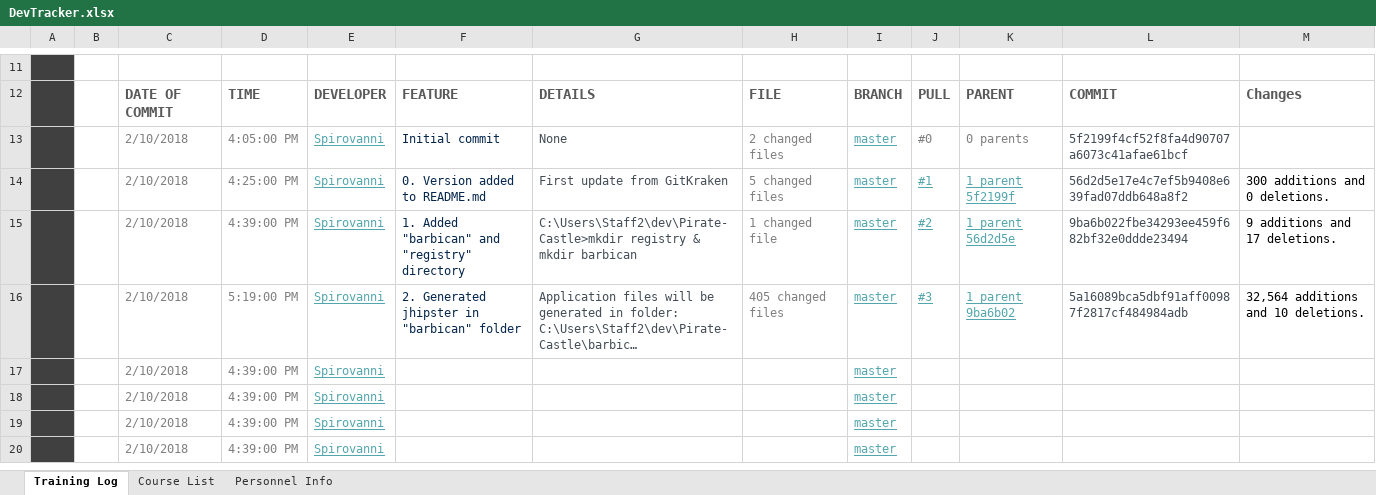
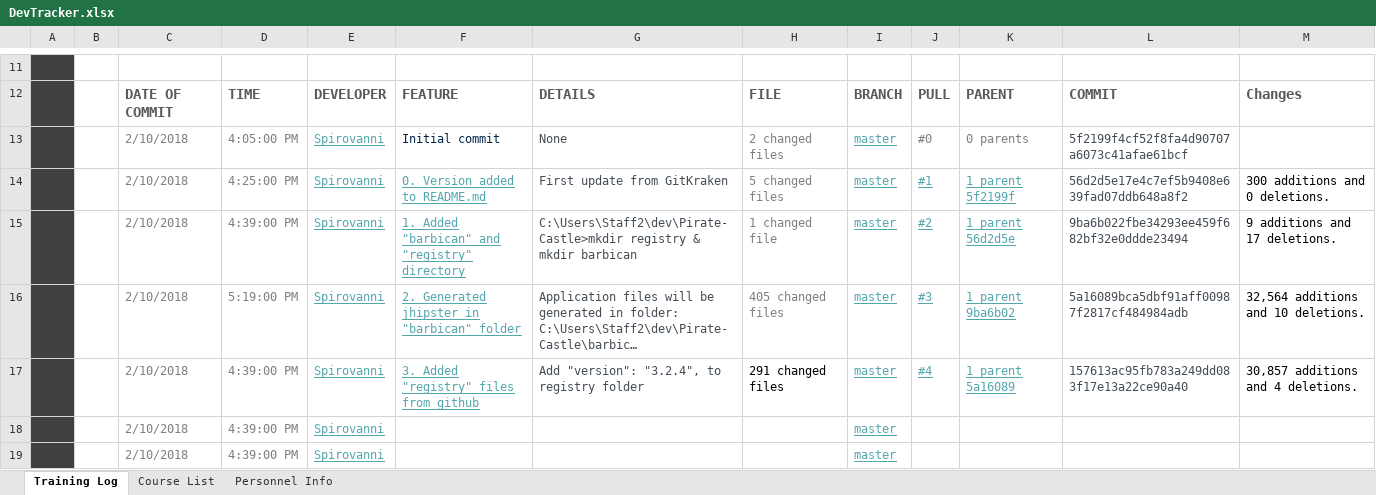
Before and after one commit to Spirovanni/Pirate-Castle, an Excel workbook: DevTracker.xlsx, sheet Training Log, drawn as a sheet; only a part is shown, gaps mark what is left out; the shorter side is filled out with more unchanged rows; long unchanged cells end in …; values as stored, in another font and other column widths than the file's, no borders; charts and pictures and conditional formats and table styles not drawn; removed rows and columns are numbered as before the commit, all else as after; the diff names each change by its address in the sheet, - before the commit and + after, or states it on an @@ line.

```diff
--- a/DevTracker.xlsx (sheet Training Log)
+++ b/DevTracker.xlsx (sheet Training Log)
@@ F14:F16 underline: off → on, text colour: #05264C → #54A6AD @@
-row 17:  |  | 2/10/2018 | 4:39:00 PM | Spirovanni |  |  |  | master
+row 17:  |  | 2/10/2018 | 4:39:00 PM | Spirovanni | 3. Added "registry" files from github | Add "version": "3.2.4", to registry folder | 291 changed files | master | #4 | 1 parent 5a16089 | 157613ac95fb783a249dd083f17e13a22ce90a40 | 30,857 additions and 4 deletions.
```
Also changed, not shown: 5 other files.
